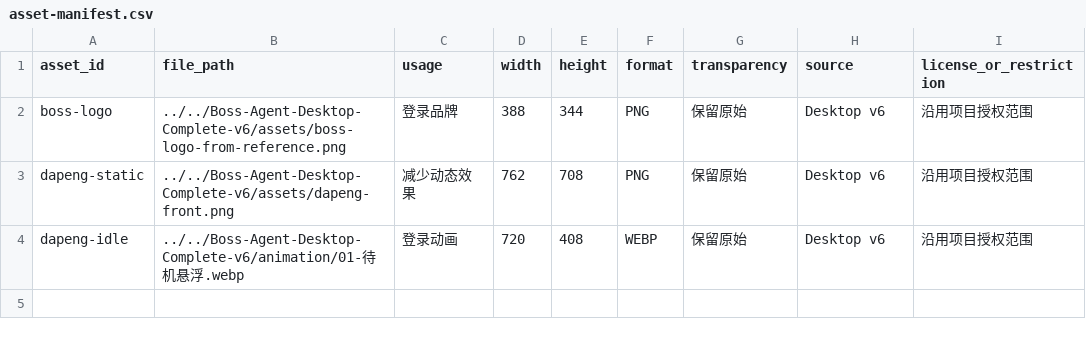
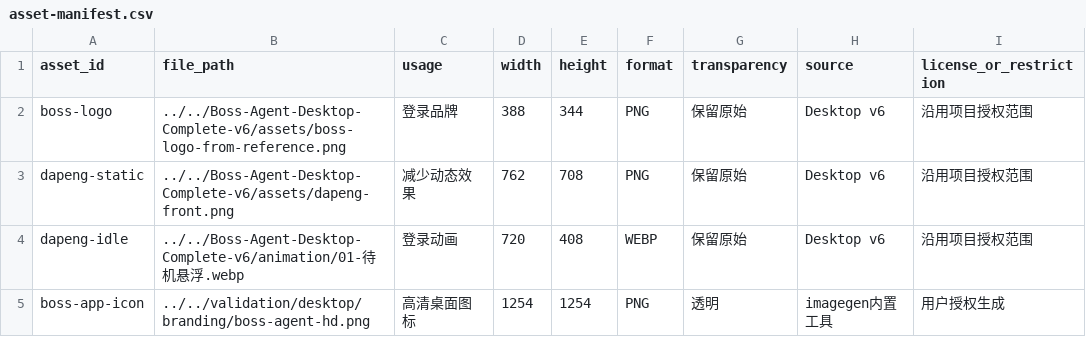
Before and after one commit to LIUgongxi2046/Boss-Agent, a CSV file: design/T27/asset-manifest.csv, drawn as a sheet; the diff names each change by its address in the sheet, - before the commit and + after, or states it on an @@ line.

Commit message:
feat: refine login flight and HD branding with authenticated homepage

```diff
--- a/design/T27/asset-manifest.csv
+++ b/design/T27/asset-manifest.csv
+row 5: boss-app-icon | ../../validation/desktop/branding/boss-agent-hd.png | 高清桌面图标 | 1254 | 1254 | PNG | 透明 | imagegen内置工具 | 用户授权生成
```
Also changed, not shown: 27 other files.
